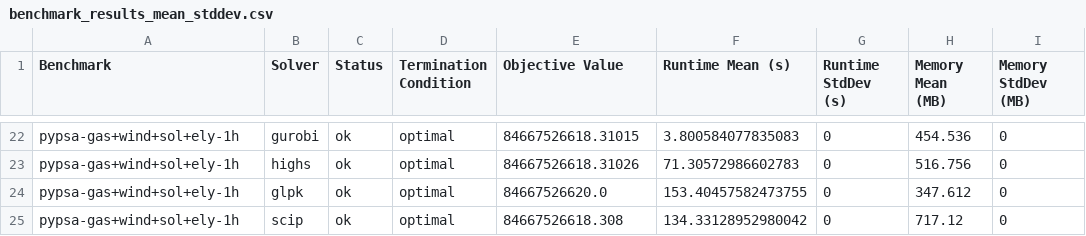
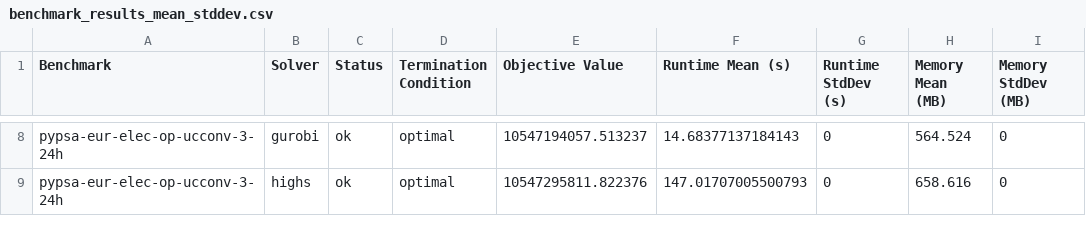
Before and after one commit to open-energy-transition/solver-benchmark, a CSV file: results/benchmark_results_mean_stddev.csv, drawn as a sheet; only a part is shown, gaps mark what is left out; removed rows and columns are numbered as before the commit, all else as after; the diff covers the shown part only; the diff names each change by its address in the sheet, - before the commit and + after, or states it on an @@ line.

Commit message:
Dockerfile to setup pypsa-eur etc to generate benchmark LPs

```diff
--- a/results/benchmark_results_mean_stddev.csv
+++ b/results/benchmark_results_mean_stddev.csv
-A8:A9 (Benchmark): pypsa-gas+wind+sol+ely-1h
+A8:A9 (Benchmark): pypsa-eur-elec-op-ucconv-3-24h
-E8 (Objective Value): 84667526618.31015
+E8 (Objective Value): 10547194057.513237
-F8 (Runtime Mean (s)): 3.800584077835083
+F8 (Runtime Mean (s)): 14.68377137184143
-H8 (Memory Mean (MB)): 454.536
+H8 (Memory Mean (MB)): 564.524
-E9 (Objective Value): 84667526618.31026
+E9 (Objective Value): 10547295811.822376
-F9 (Runtime Mean (s)): 71.30572986602783
+F9 (Runtime Mean (s)): 147.01707005500793
-H9 (Memory Mean (MB)): 516.756
+H9 (Memory Mean (MB)): 658.616
-row 24: pypsa-gas+wind+sol+ely-1h | glpk | ok | optimal | 84667526620.0 | 153.40457582473755 | 0 | 347.612 | 0
-row 25: pypsa-gas+wind+sol+ely-1h | scip | ok | optimal | 84667526618.308 | 134.33128952980042 | 0 | 717.12 | 0
```
Also changed, not shown: 2 added rows, 16 removed rows and 16 edited cells elsewhere in this file, results/benchmark_results.csv, 3 other files.
